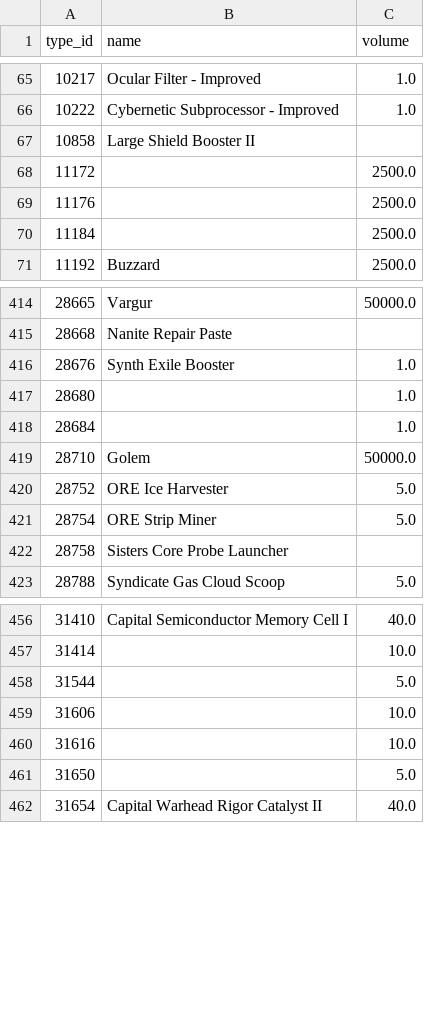
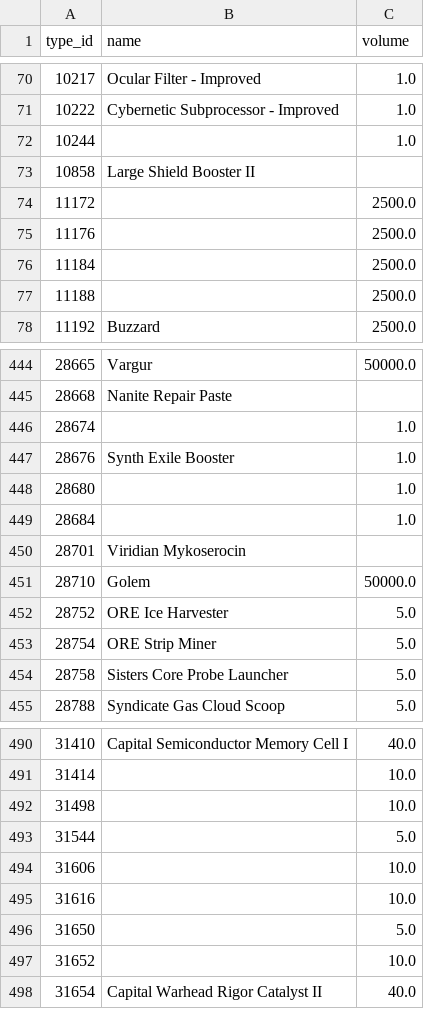
Before and after one commit to erikbahl-afk/eve-online-isk-machine, a CSV file: data/types.csv, drawn as a sheet; only a part is shown, gaps mark what is left out; the diff covers the shown part only.

```diff
--- a/data/types.csv
+++ b/data/types.csv
@@ -66,2 +71,3 @@ type_id,name,volume
 10222,Cybernetic Subprocessor - Improved,1.0
+10244,,1.0
 10858,Large Shield Booster II,
@@ -70,2 +76,3 @@ type_id,name,volume
 11184,,2500.0
+11188,,2500.0
 11192,Buzzard,2500.0
@@ -415,2 +445,3 @@ type_id,name,volume
 28668,Nanite Repair Paste,
+28674,,1.0
 28676,Synth Exile Booster,1.0
@@ -418,2 +449,3 @@ type_id,name,volume
 28684,,1.0
+28701,Viridian Mykoserocin,
 28710,Golem,50000.0
@@ -421,3 +453,3 @@ type_id,name,volume
 28754,ORE Strip Miner,5.0
-28758,Sisters Core Probe Launcher,
+28758,Sisters Core Probe Launcher,5.0
 28788,Syndicate Gas Cloud Scoop,5.0
@@ -457,2 +491,3 @@ type_id,name,volume
 31414,,10.0
+31498,,10.0
 31544,,5.0
@@ -461,2 +496,3 @@ type_id,name,volume
 31650,,5.0
+31652,,10.0
 31654,Capital Warhead Rigor Catalyst II,40.0
```
Also changed, not shown: 58 added rows and 3 edited cells elsewhere in this file, state/metrics.csv, state/variants/loose/metrics.csv, 11 other files.
